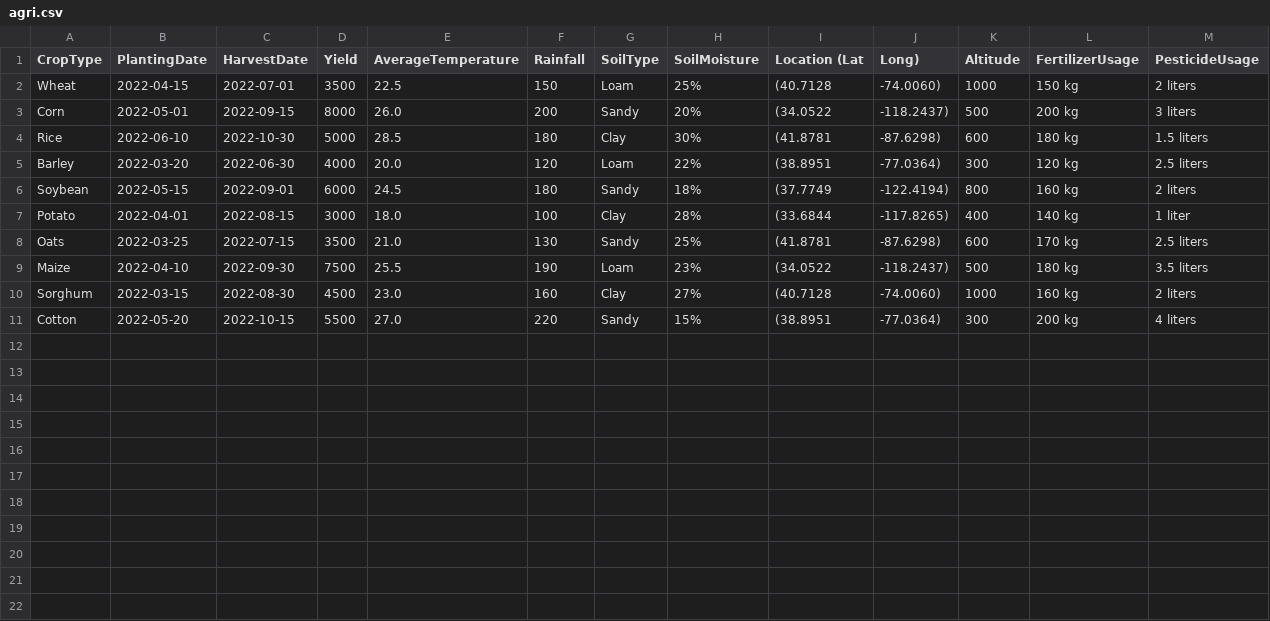
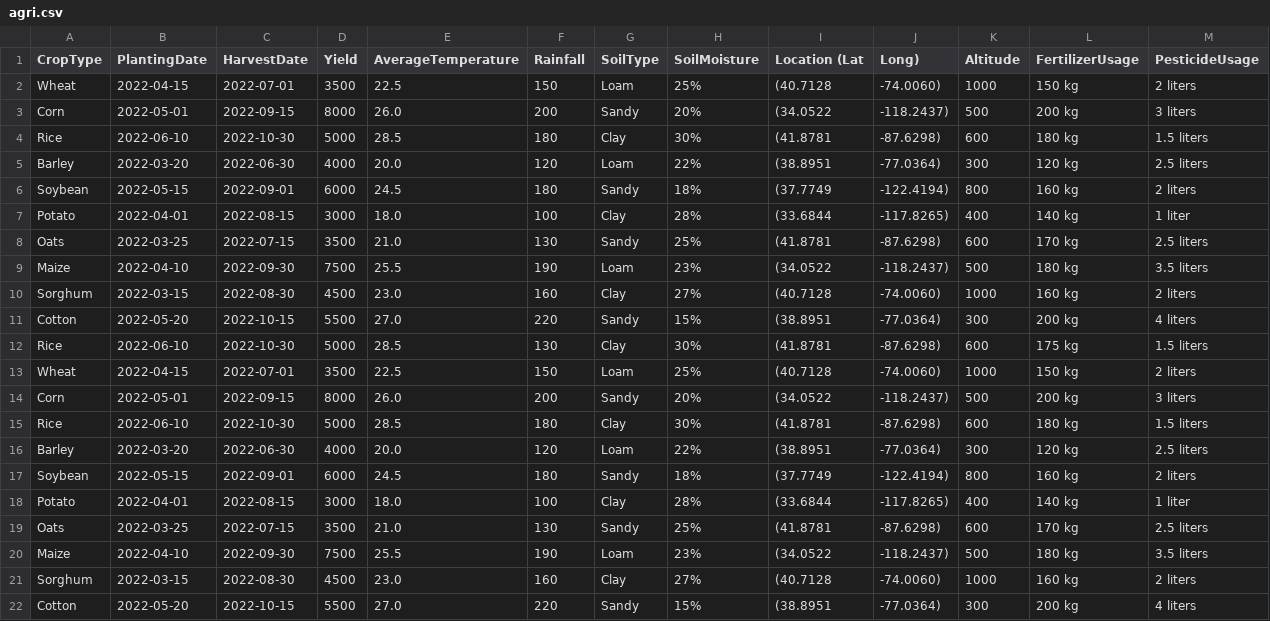
Before and after one commit to AmrithaShanmugasundaram/AGRI, a CSV file: agri.csv, drawn as a sheet; the diff names each change by its address in the sheet, - before the commit and + after, or states it on an @@ line.

Commit message:
Update agri.csv

```diff
--- a/agri.csv
+++ b/agri.csv
+row 12: Rice | 2022-06-10 | 2022-10-30 | 5000 | 28.5 | 130 | Clay | 30% | (41.8781 | -87.6298) | 600 | 175 kg | 1.5 liters
+row 13: Wheat | 2022-04-15 | 2022-07-01 | 3500 | 22.5 | 150 | Loam | 25% | (40.7128 | -74.0060) | 1000 | 150 kg | 2 liters
+row 14: Corn | 2022-05-01 | 2022-09-15 | 8000 | 26.0 | 200 | Sandy | 20% | (34.0522 | -118.2437) | 500 | 200 kg | 3 liters
+row 15: Rice | 2022-06-10 | 2022-10-30 | 5000 | 28.5 | 180 | Clay | 30% | (41.8781 | -87.6298) | 600 | 180 kg | 1.5 liters
+row 16: Barley | 2022-03-20 | 2022-06-30 | 4000 | 20.0 | 120 | Loam | 22% | (38.8951 | -77.0364) | 300 | 120 kg | 2.5 liters
+row 17: Soybean | 2022-05-15 | 2022-09-01 | 6000 | 24.5 | 180 | Sandy | 18% | (37.7749 | -122.4194) | 800 | 160 kg | 2 liters
+row 18: Potato | 2022-04-01 | 2022-08-15 | 3000 | 18.0 | 100 | Clay | 28% | (33.6844 | -117.8265) | 400 | 140 kg | 1 liter
+row 19: Oats | 2022-03-25 | 2022-07-15 | 3500 | 21.0 | 130 | Sandy | 25% | (41.8781 | -87.6298) | 600 | 170 kg | 2.5 liters
+row 20: Maize | 2022-04-10 | 2022-09-30 | 7500 | 25.5 | 190 | Loam | 23% | (34.0522 | -118.2437) | 500 | 180 kg | 3.5 liters
+row 21: Sorghum | 2022-03-15 | 2022-08-30 | 4500 | 23.0 | 160 | Clay | 27% | (40.7128 | -74.0060) | 1000 | 160 kg | 2 liters
+row 22: Cotton | 2022-05-20 | 2022-10-15 | 5500 | 27.0 | 220 | Sandy | 15% | (38.8951 | -77.0364) | 300 | 200 kg | 4 liters
```
